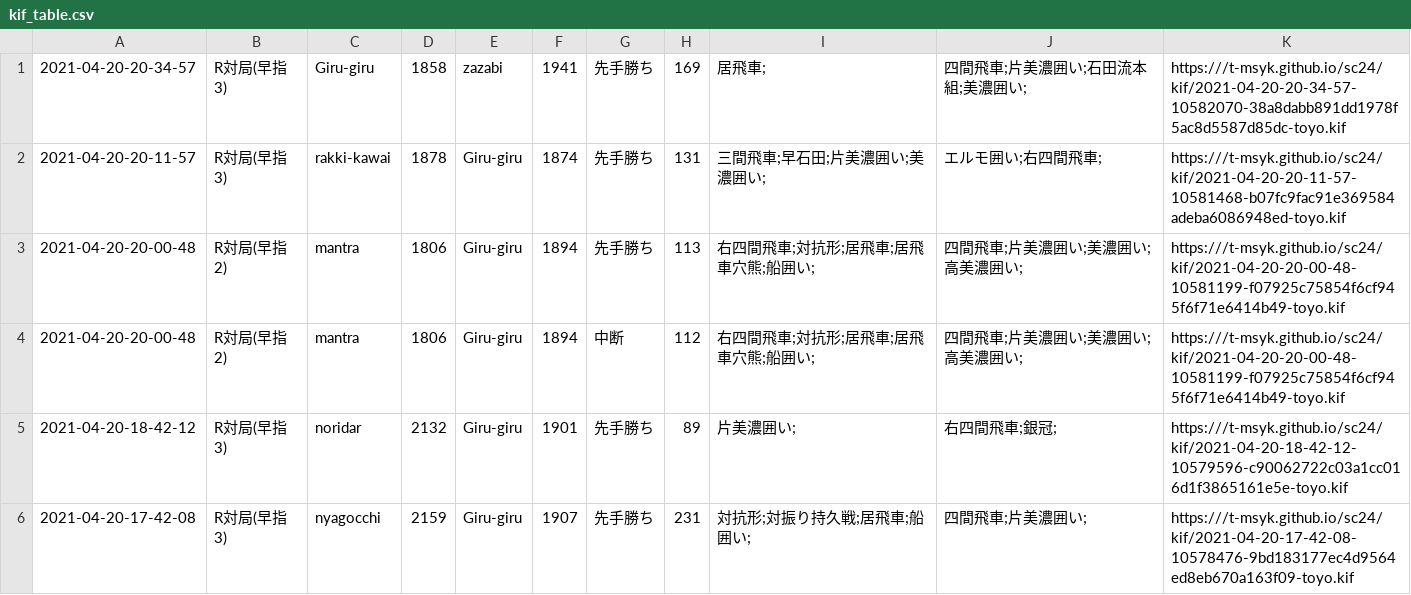
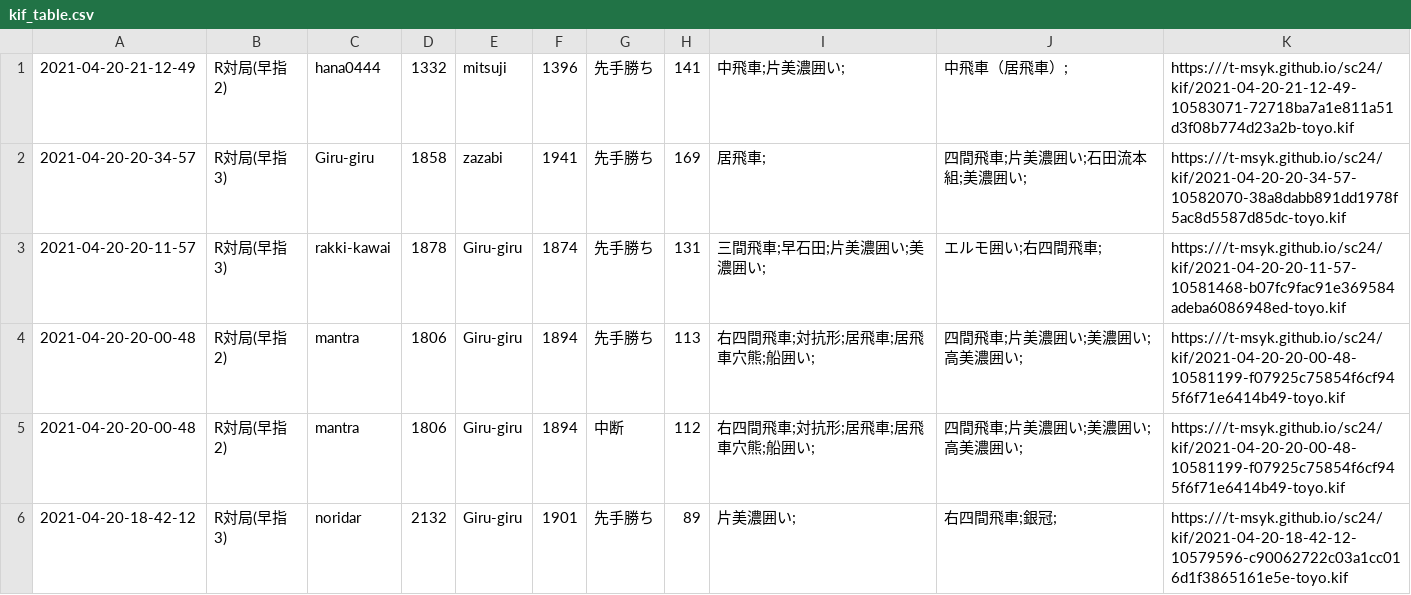
Before and after one commit to t-msyk/t-msyk.github.io, a CSV file: sc24/kif_table.csv, drawn as a sheet; only a part is shown; the shorter side is filled out with more unchanged rows.

Commit message:
Add data

```diff
--- a/sc24/kif_table.csv
+++ b/sc24/kif_table.csv
@@ -1 +1,2 @@
+2021-04-20-21-12-49,R対局(早指2),hana0444,1332,mitsuji,1396,先手勝ち,141,中飛車;片美濃囲い;,中飛車（居飛車）;,https:///t-msyk.github.io/sc24/kif/2021-04-20-21-12-49-10583071-72718ba7a1e811a51d3f08b774d23a2b-toyo.kif
 2021-04-20-20-34-57,R対局(早指3),Giru-giru,1858,zazabi,1941,先手勝ち,169,居飛車;,四間飛車;片美濃囲い;石田流本組;美濃囲い;,https:///t-msyk.github.io/sc24/kif/2021-04-20-20-34-57-10582070-38a8dabb891dd1978f5ac8d5587d85dc-toyo.kif
```
Also changed, not shown: 2 other files.
